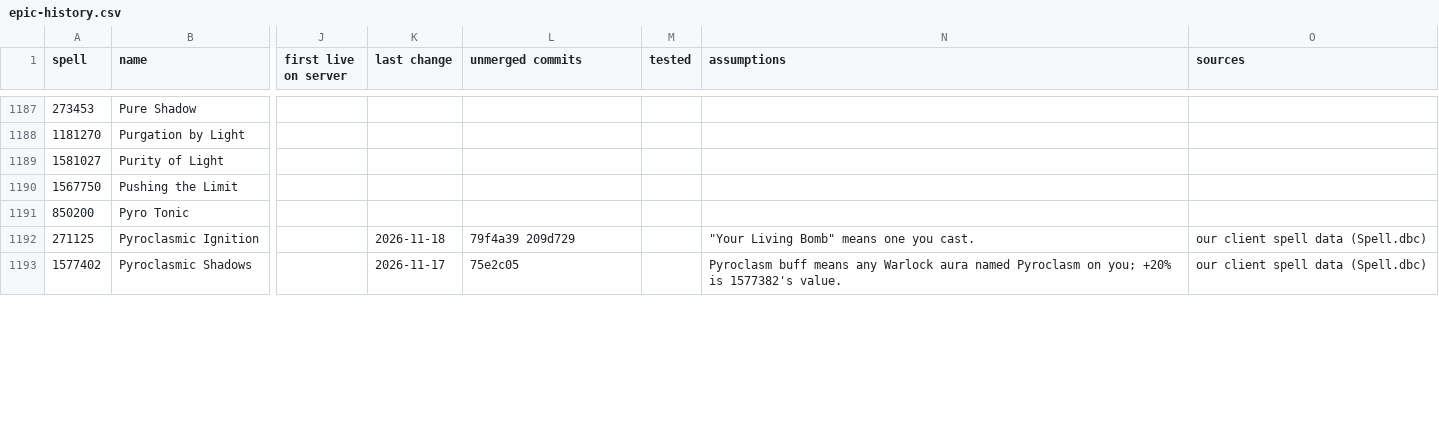
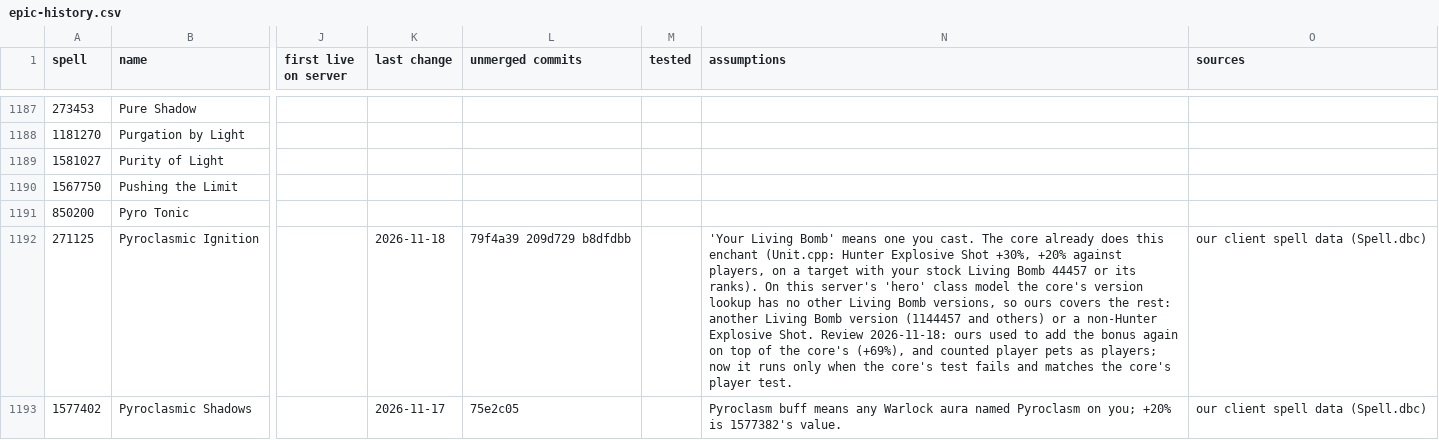
Before and after one commit to JaTynan/coa-wildcard-mystic, a CSV file: enchants/epic-history.csv, drawn as a sheet; only a part is shown, gaps mark what is left out; the diff covers the shown part only; the diff names each change by its address in the sheet, - before the commit and + after, or states it on an @@ line.

```diff
--- a/enchants/epic-history.csv
+++ b/enchants/epic-history.csv
-L1192 (unmerged commits): 79f4a39 209d729
+L1192 (unmerged commits): 79f4a39 209d729 b8dfdbb
-N1192 (assumptions): "Your Living Bomb" means one you cast.
+N1192 (assumptions): 'Your Living Bomb' means one you cast. The core already does this enchant (Unit.cpp: Hunter Explosive Shot +30%, +20% against players, on a target with your stock Living Bomb 44457 or its ranks). On this server's 'hero' class model the core's version lookup has no other Living Bomb versions, so ours covers the rest: another Living Bomb version (1144457 and others) or a non-Hunter Explosive Shot. Review 2026-11-18: ours used to add the bonus again on top of the core's (+69%), and counted player pets as players; now it runs only when the core's test fails and matches the core's player test.
```
Also changed, not shown: 17 edited cells elsewhere in this file, enchants/legendary-history.csv, 2 other files.
